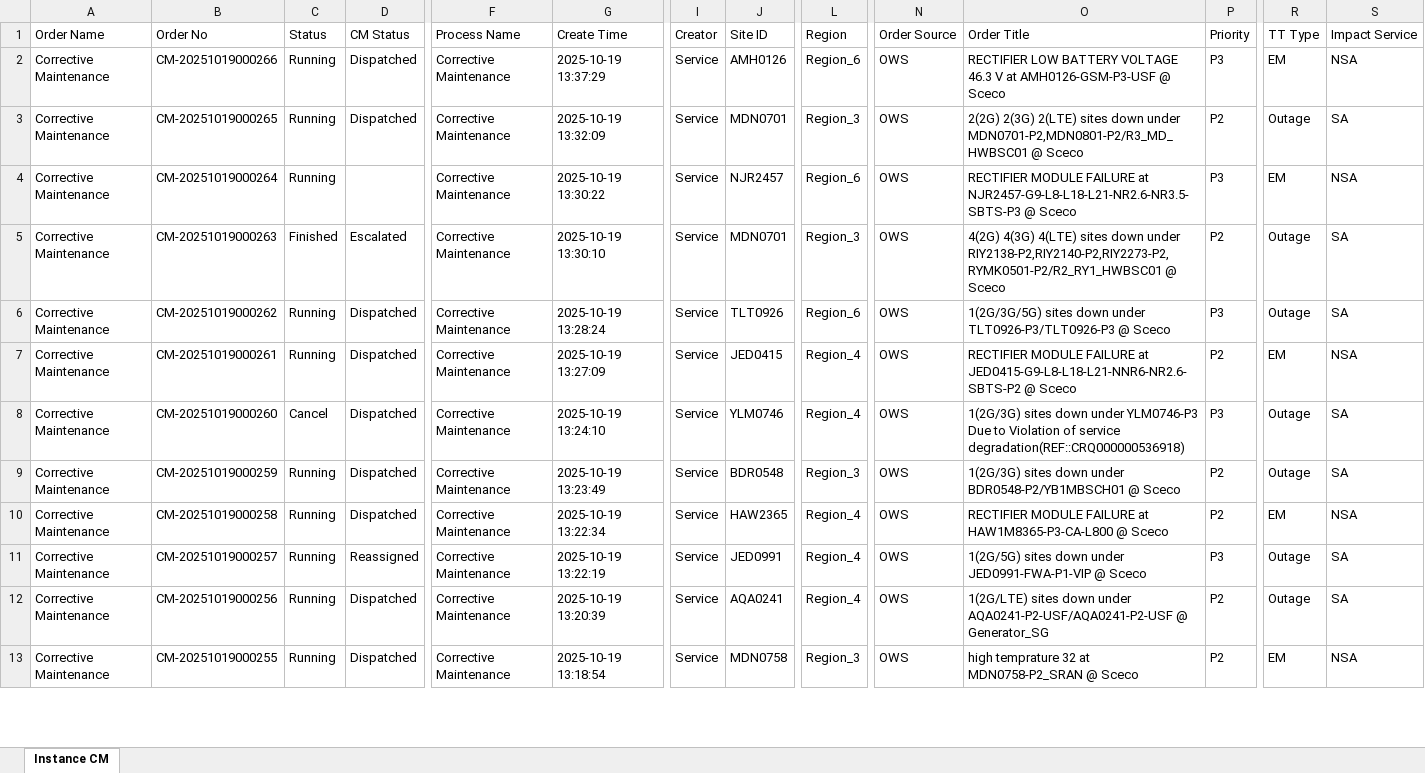
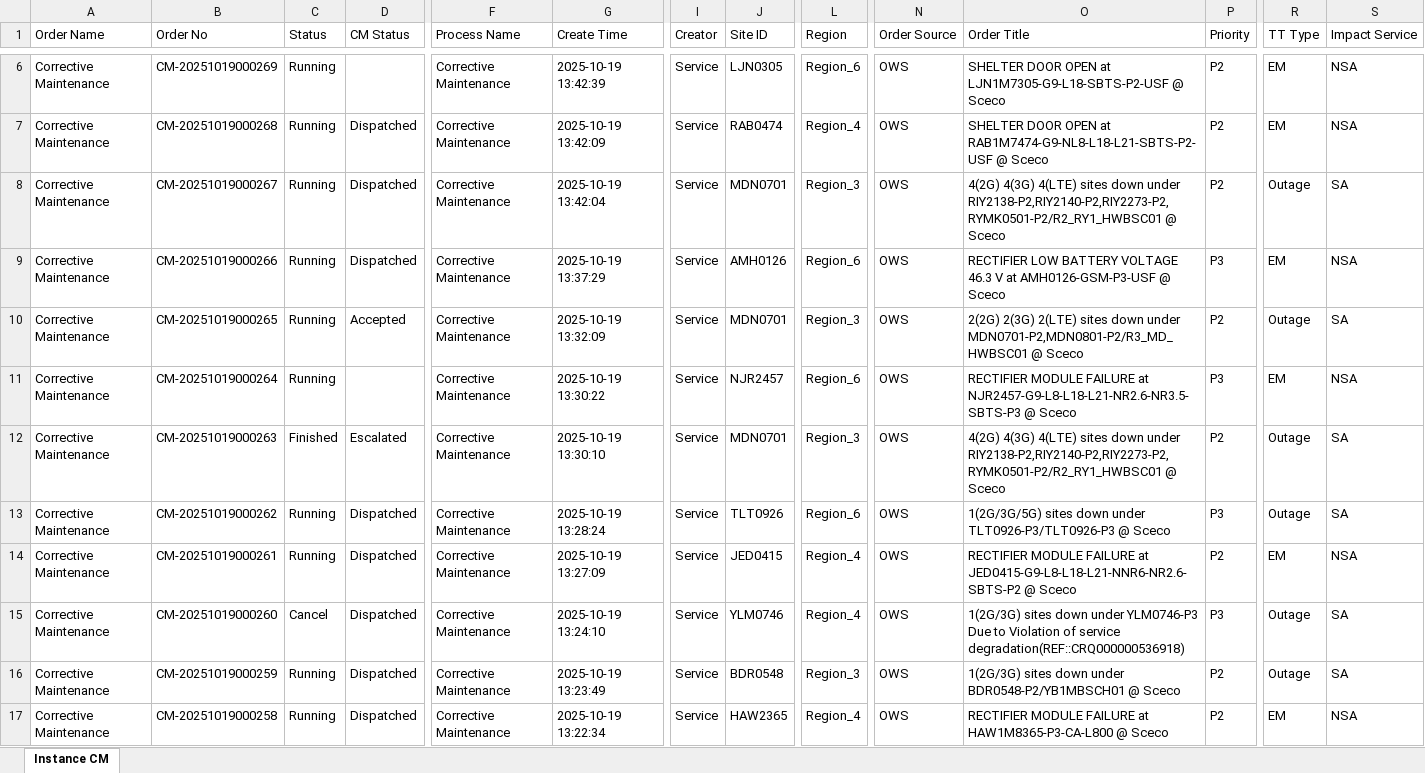
Before and after one commit to decosaro/shabakkat, an Excel workbook: TMS_PCMs_All.xlsx, sheet Instance CM, drawn as a sheet; only a part is shown, gaps mark what is left out; the shorter side is filled out with more unchanged rows; values as stored, in another font and other column widths than the file's, no borders; addresses are those after the commit; rows hold the shown columns only; the diff covers the shown part only; the diff names each change by its address in the sheet, - before the commit and + after, or states it on an @@ line.

```diff
--- a/TMS_PCMs_All.xlsx (sheet Instance CM)
+++ b/TMS_PCMs_All.xlsx (sheet Instance CM)
+row 6: Corrective Maintenance | CM-20251019000269 | Running |  | Corrective Maintenance | 2025-10-19 13:42:39 | Service | LJN0305 | Region_6 | OWS | SHELTER DOOR OPEN at LJN1M7305-G9-L18-SBTS-P2-USF @ Sceco | P2 | EM | NSA
+row 7: Corrective Maintenance | CM-20251019000268 | Running | Dispatched | Corrective Maintenance | 2025-10-19 13:42:09 | Service | RAB0474 | Region_4 | OWS | SHELTER DOOR OPEN at RAB1M7474-G9-NL8-L18-L21-SBTS-P2-USF @ Sceco | P2 | EM | NSA
+row 8: Corrective Maintenance | CM-20251019000267 | Running | Dispatched | Corrective Maintenance | 2025-10-19 13:42:04 | Service | MDN0701 | Region_3 | OWS | 4(2G) 4(3G) 4(LTE) sites down under RIY2138-P2,RIY2140-P2,RIY2273-P2,RYMK0501-P2/R2_RY1_HWBSC01 @ Sceco | P2 | Outage | SA
-D10 (CM Status): Dispatched
+D10 (CM Status): Accepted
```
Also changed, not shown: 4 added rows and 22 edited cells elsewhere in this sheet.
